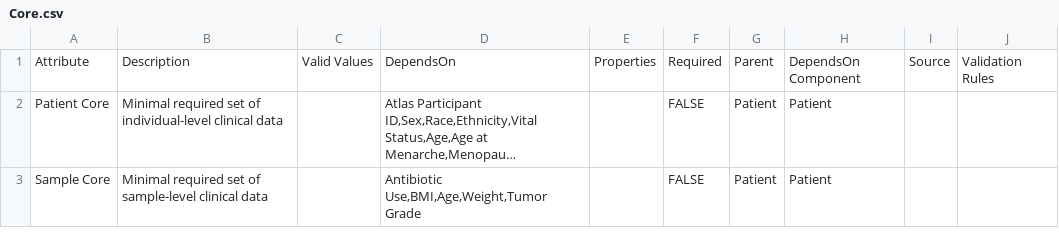
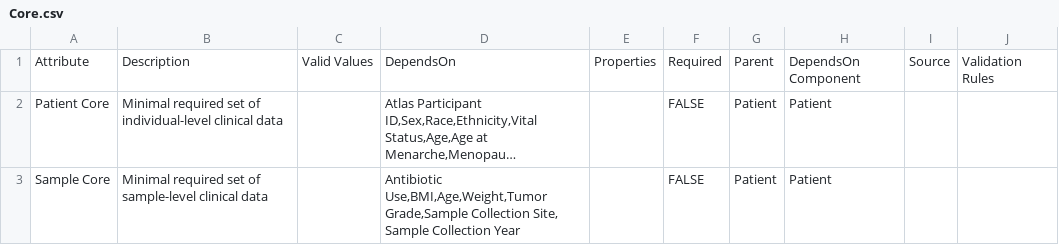
Before and after one commit to gf-dcc/data-model, a CSV file: modules/Patient/Core.csv, drawn as a sheet; long unchanged cells end in …; the diff names each change by its address in the sheet, - before the commit and + after, or states it on an @@ line.

Commit message:
Add sample parameters per #5 #6

```diff
--- a/modules/Patient/Core.csv
+++ b/modules/Patient/Core.csv
-D3: Antibiotic Use,BMI,Age,Weight,Tumor Grade
+D3: Antibiotic Use,BMI,Age,Weight,Tumor Grade,Sample Collection Site, Sample Collection Year
```
